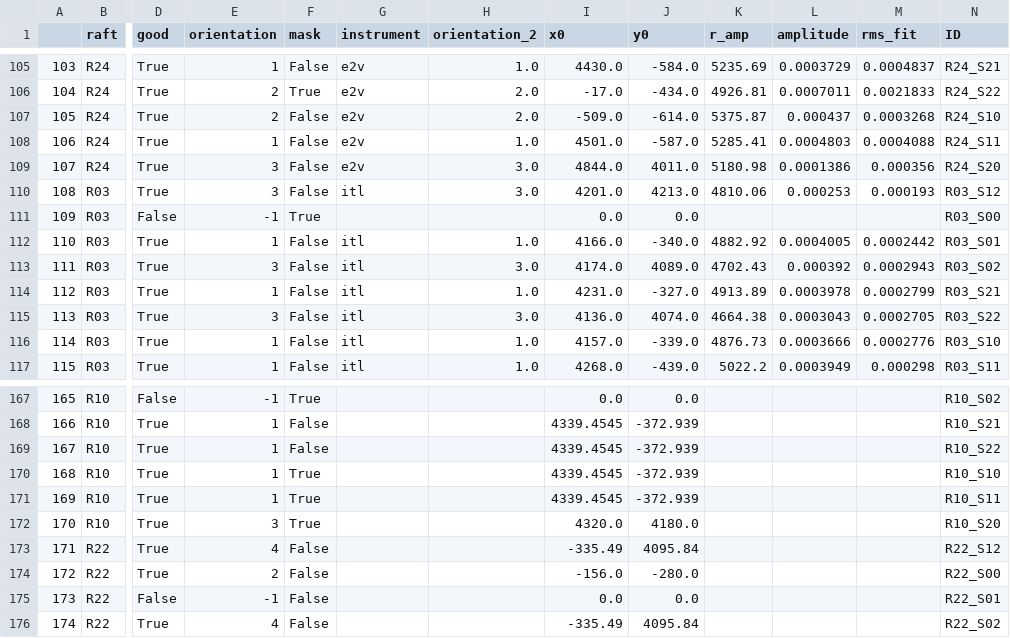
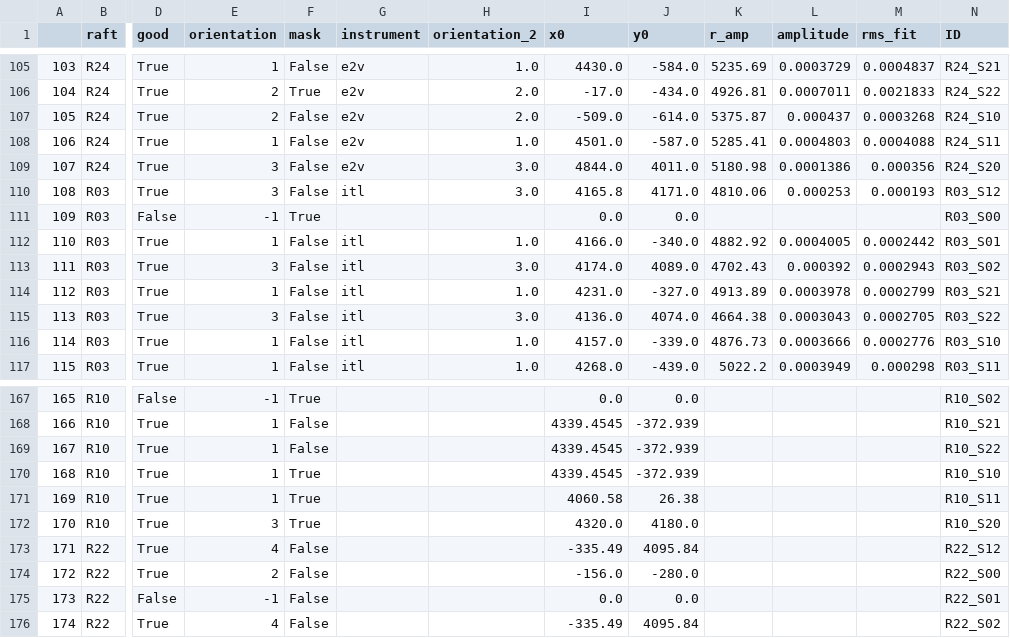
Before and after one commit to estevesjh/lsst-treeRing, a CSV file: tr_center_flatField_Volt0.csv, drawn as a sheet; only a part is shown, gaps mark what is left out; the diff names each change by its address in the sheet, - before the commit and + after, or states it on an @@ line.

```diff
--- a/tr_center_flatField_Volt0.csv
+++ b/tr_center_flatField_Volt0.csv
-I110 (x0): 4201.0
+I110 (x0): 4165.8
-J110 (y0): 4213.0
+J110 (y0): 4171.0
-I171 (x0): 4339.4545
+I171 (x0): 4060.58
-J171 (y0): -372.939
+J171 (y0): 26.38
```
Also changed, not shown: 1 other file.
